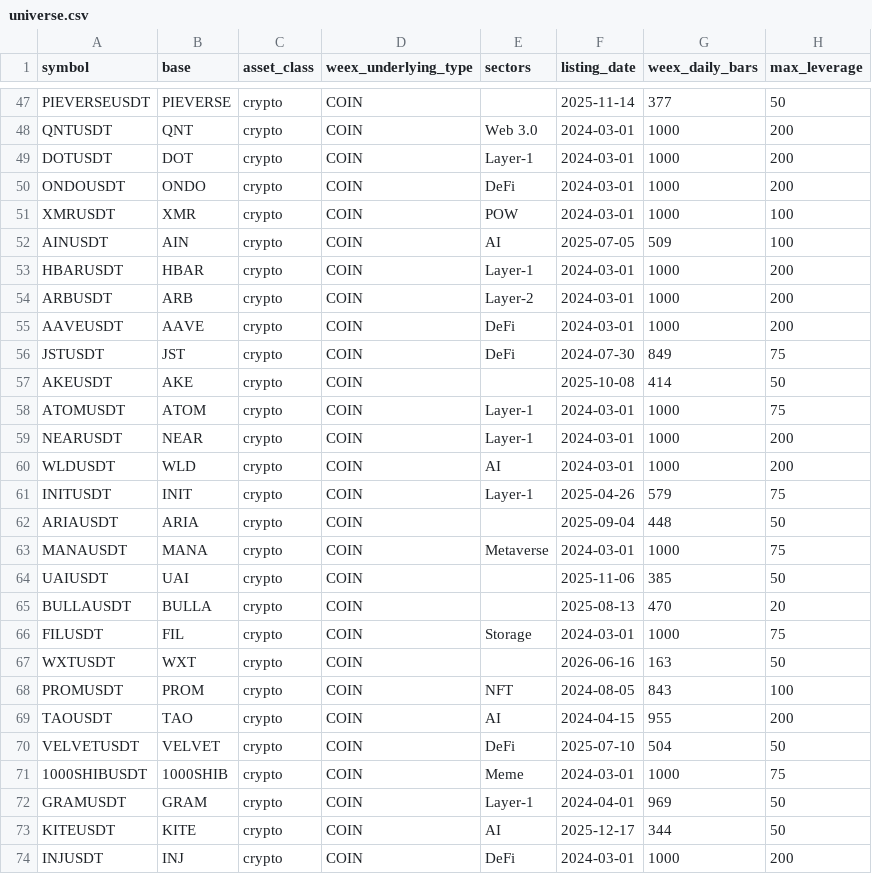
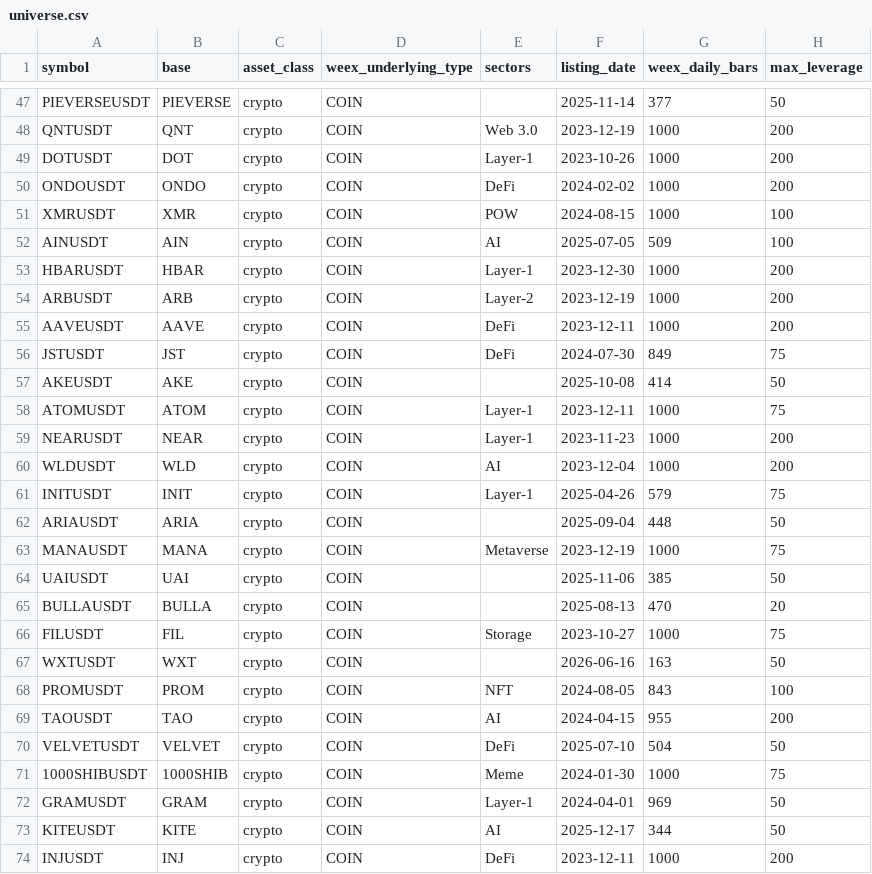
Before and after one commit to sudeep-sasikumar/BissBTCScanner, a CSV file: reports/universe.csv, drawn as a sheet; only a part is shown, gaps mark what is left out; the diff covers the shown part only; the diff names each change by its address in the sheet, - before the commit and + after, or states it on an @@ line.

```diff
--- a/reports/universe.csv
+++ b/reports/universe.csv
-F48 (listing_date): 2024-03-01
+F48 (listing_date): 2023-12-19
-F49 (listing_date): 2024-03-01
+F49 (listing_date): 2023-10-26
-F50 (listing_date): 2024-03-01
+F50 (listing_date): 2024-02-02
-F51 (listing_date): 2024-03-01
+F51 (listing_date): 2024-08-15
-F53 (listing_date): 2024-03-01
+F53 (listing_date): 2023-12-30
-F54 (listing_date): 2024-03-01
+F54 (listing_date): 2023-12-19
-F55 (listing_date): 2024-03-01
+F55 (listing_date): 2023-12-11
-F58 (listing_date): 2024-03-01
+F58 (listing_date): 2023-12-11
-F59 (listing_date): 2024-03-01
+F59 (listing_date): 2023-11-23
-F60 (listing_date): 2024-03-01
+F60 (listing_date): 2023-12-04
-F63 (listing_date): 2024-03-01
+F63 (listing_date): 2023-12-19
-F66 (listing_date): 2024-03-01
+F66 (listing_date): 2023-10-27
-F71 (listing_date): 2024-03-01
+F71 (listing_date): 2024-01-30
-F74 (listing_date): 2024-03-01
+F74 (listing_date): 2023-12-11
```
Also changed, not shown: 91 edited cells elsewhere in this file, reports/baseline_refined_summary.csv, 33 other files.
